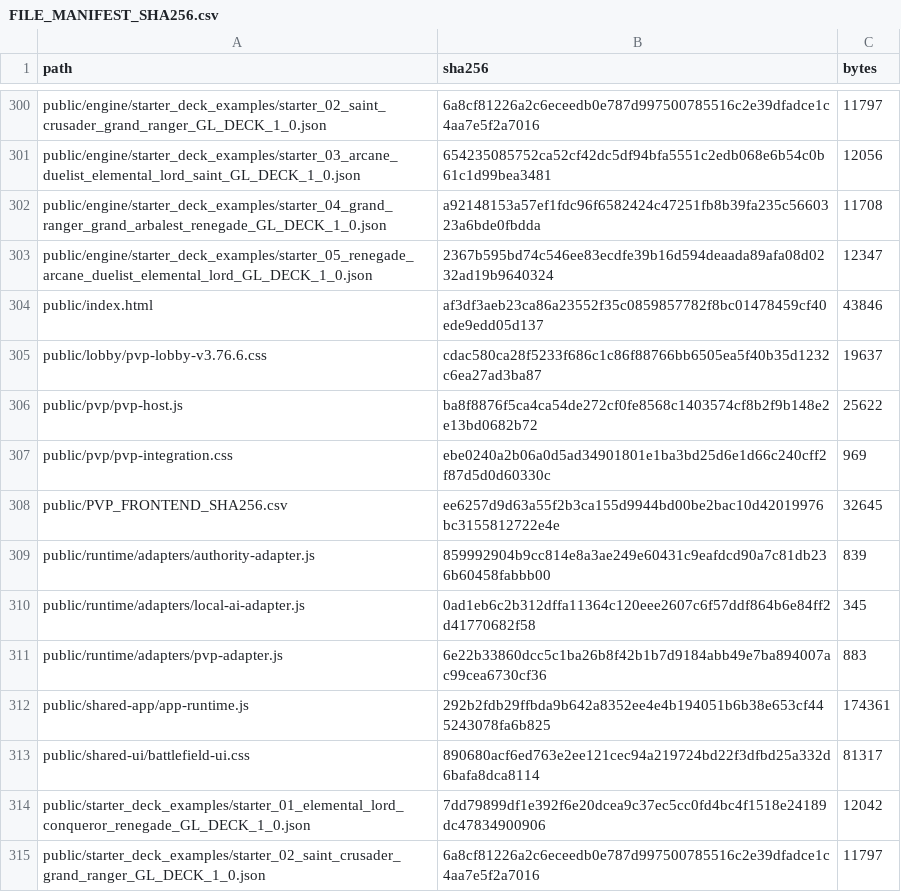
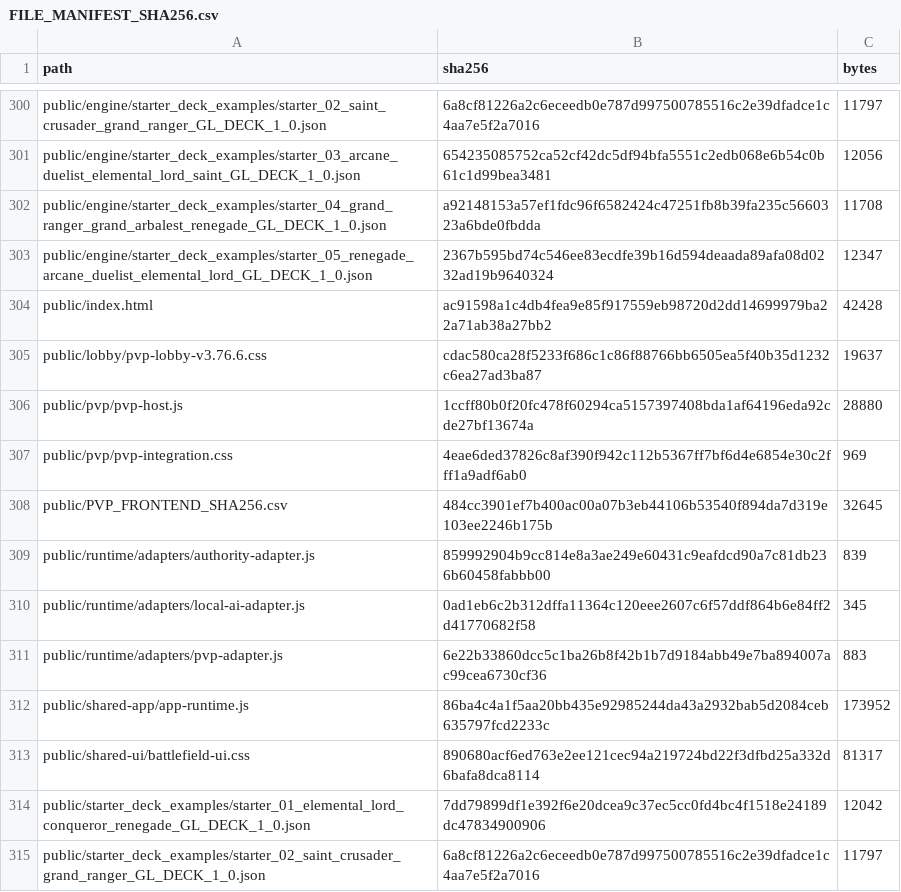
Before and after one commit to GrandisLegacyTCG/Grandis-Legacy-PvP-Trial, a CSV file: FILE_MANIFEST_SHA256.csv, drawn as a sheet; only a part is shown, gaps mark what is left out; the diff covers the shown part only.

```diff
--- a/FILE_MANIFEST_SHA256.csv
+++ b/FILE_MANIFEST_SHA256.csv
@@ -303,7 +303,7 @@ public/engine/starter_deck_examples/starter_04_grand_ranger_grand_arbalest_reneg
 public/engine/starter_deck_examples/starter_05_renegade_arcane_duelist_elemental_lord_GL_DECK_1_0.json,2367b595bd74c546ee83ecdfe39b16d594deaada89afa08d0232ad19b9640324,12347
-public/index.html,af3df3aeb23ca86a23552f35c0859857782f8bc01478459cf40ede9edd05d137,43846
+public/index.html,ac91598a1c4db4fea9e85f917559eb98720d2dd14699979ba22a71ab38a27bb2,42428
 public/lobby/pvp-lobby-v3.76.6.css,cdac580ca28f5233f686c1c86f88766bb6505ea5f40b35d1232c6ea27ad3ba87,19637
-public/pvp/pvp-host.js,ba8f8876f5ca4ca54de272cf0fe8568c1403574cf8b2f9b148e2e13bd0682b72,25622
-public/pvp/pvp-integration.css,ebe0240a2b06a0d5ad34901801e1ba3bd25d6e1d66c240cff2f87d5d0d60330c,969
-public/PVP_FRONTEND_SHA256.csv,ee6257d9d63a55f2b3ca155d9944bd00be2bac10d42019976bc3155812722e4e,32645
+public/pvp/pvp-host.js,1ccff80b0f20fc478f60294ca5157397408bda1af64196eda92cde27bf13674a,28880
+public/pvp/pvp-integration.css,4eae6ded37826c8af390f942c112b5367ff7bf6d4e6854e30c2fff1a9adf6ab0,969
+public/PVP_FRONTEND_SHA256.csv,484cc3901ef7b400ac00a07b3eb44106b53540f894da7d319e103ee2246b175b,32645
 public/runtime/adapters/authority-adapter.js,859992904b9cc814e8a3ae249e60431c9eafdcd90a7c81db236b60458fabbb00,839
@@ -311,3 +311,3 @@ public/runtime/adapters/local-ai-adapter.js,0ad1eb6c2b312dffa11364c120eee2607c6f
 public/runtime/adapters/pvp-adapter.js,6e22b33860dcc5c1ba26b8f42b1b7d9184abb49e7ba894007ac99cea6730cf36,883
-public/shared-app/app-runtime.js,292b2fdb29ffbda9b642a8352ee4e4b194051b6b38e653cf445243078fa6b825,174361
+public/shared-app/app-runtime.js,86ba4c4a1f5aa20bb435e92985244da43a2932bab5d2084ceb635797fcd2233c,173952
 public/shared-ui/battlefield-ui.css,890680acf6ed763e2ee121cec94a219724bd22f3dfbd25a332d6bafa8dca8114,81317
```
Also changed, not shown: 6 added rows, 6 removed rows and 17 edited cells elsewhere in this file, public/PVP_FRONTEND_SHA256.csv, 26 other files.
